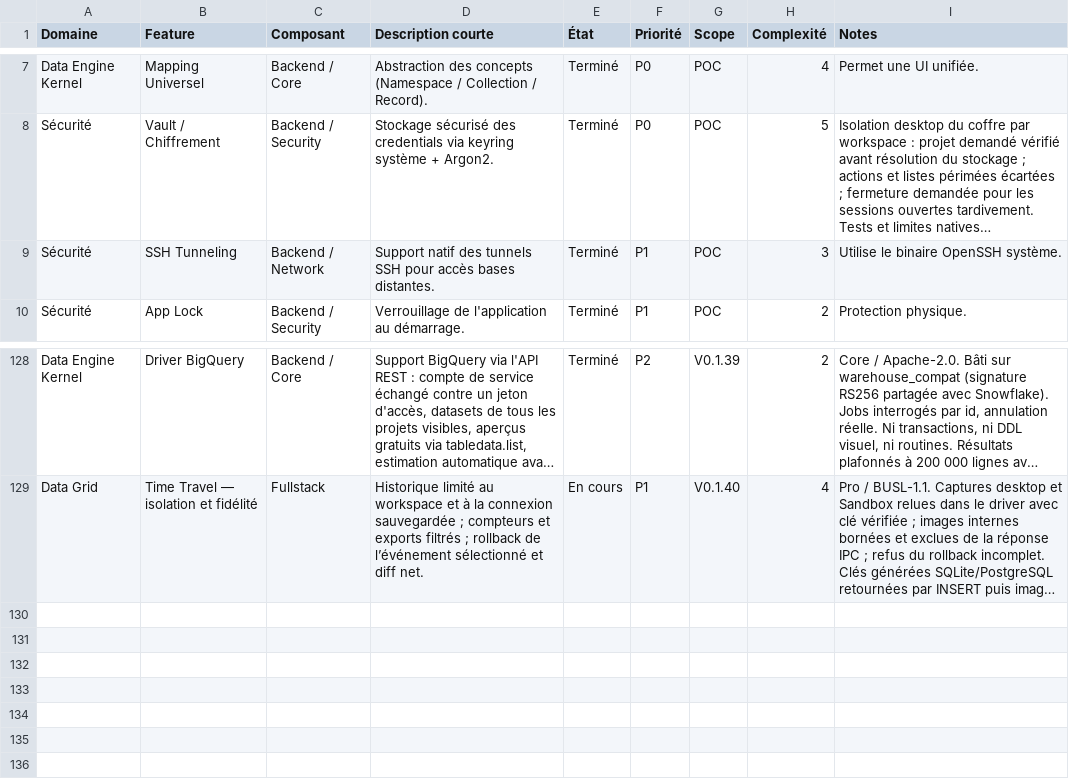
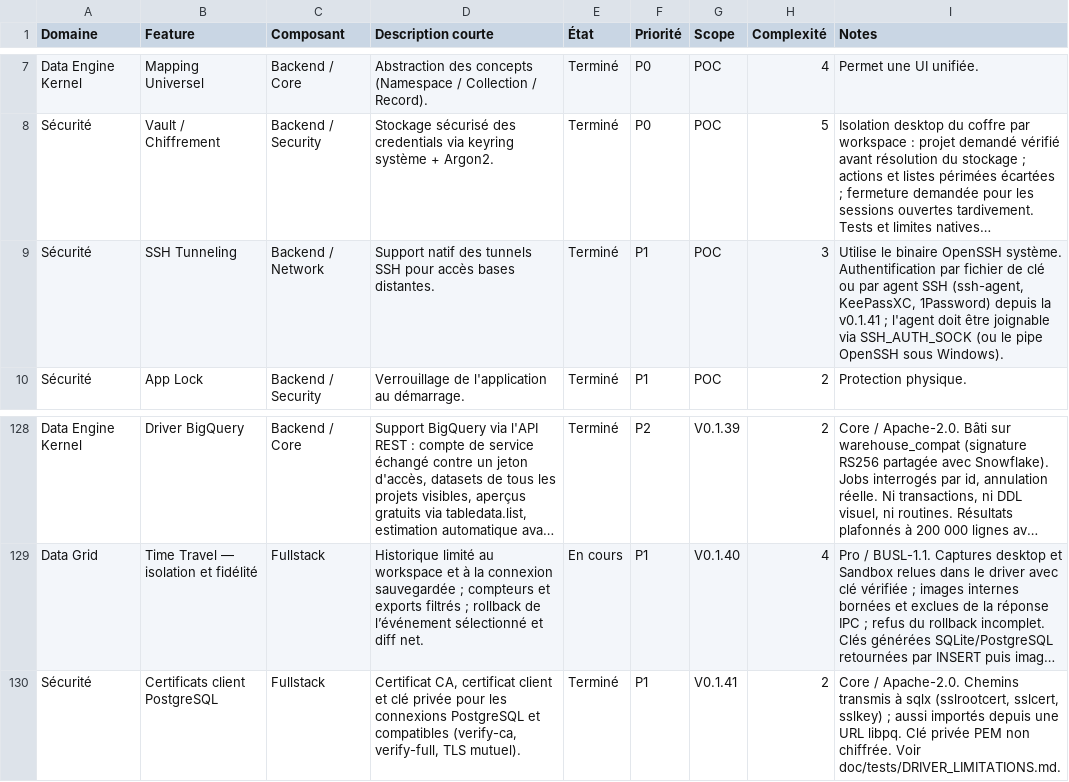
Before and after one commit to QoreDB/QoreDB, a CSV file: doc/FEATURES.csv, drawn as a sheet; only a part is shown, gaps mark what is left out; long unchanged cells end in …; the diff names each change by its address in the sheet, - before the commit and + after, or states it on an @@ line.

Commit message:
SSH agent auth, PostgreSQL client certificates, SQL Server dbo fix (#81)
* Add SSH agent auth, PostgreSQL client certificates, fix SQL Server dbo schema

- SSH tunnel: new Agent auth mode, no -i / IdentitiesOnly, clear error when
  SSH_AUTH_SOCK is missing (#76)
- PostgreSQL family: CA, client cert and client key files passed as
  sslrootcert/sslcert/sslkey, parsed from URLs, both client files required
  together (#78)
- SQL Server: list_namespaces no longer hides dbo and db* user schemas caused
  by the LIKE '_' wildcard (#80)

* Fix cargo audit: bump quinn-proto, rustls, webpki and zip

- quinn-proto 0.11.19, rustls 0.23.46, rustls-webpki 0.103.16,
  webpki-roots / webpki-root-certs 1.0.11
- Direct zip dependency 6 -> 9 (entry.name() now returns a Result)
- Ignore the zip < 9 extract() advisories for transitive copies with no
  upstream fix (tauri-plugin-updater, libduckdb-sys, rust_xlsxwriter)

* Fix cargo deny: bump tokio, ignore transitive zip advisories

- tokio 1.54.1 (RUSTSEC-2026-0386), chacha20 0.10.2 and spin 0.9.9 (yanked)
- Mirror the zip < 9 ignores from audit.toml into deny.toml

```diff
--- a/doc/FEATURES.csv
+++ b/doc/FEATURES.csv
-I9 (Notes): …OpenSSH système.
+I9 (Notes): …OpenSSH système. Authentification par fichier de clé ou par agent SSH (ssh-agent, KeePassXC, 1Password) depuis la v0.1.41 ; l'agent doit être joignable via SSH_AUTH_SOCK (ou le pipe OpenSSH sous Windows).
+row 130: Sécurité | Certificats client PostgreSQL | Fullstack | Certificat CA, certificat client et clé privée pour les connexions PostgreSQL et compatibles (verify-ca, verify-full, TLS mutuel). | Terminé | P1 | V0.1.41 | 2 | Core / Apache-2.0. Chemins transmis à sqlx (sslrootcert, sslcert, sslkey) ; aussi importés depuis une URL libpq. Clé privée PEM non chiffrée. Voir doc/tests/DRIVER_LIMITATIONS.md.
```
Also changed, not shown: 54 other files.
